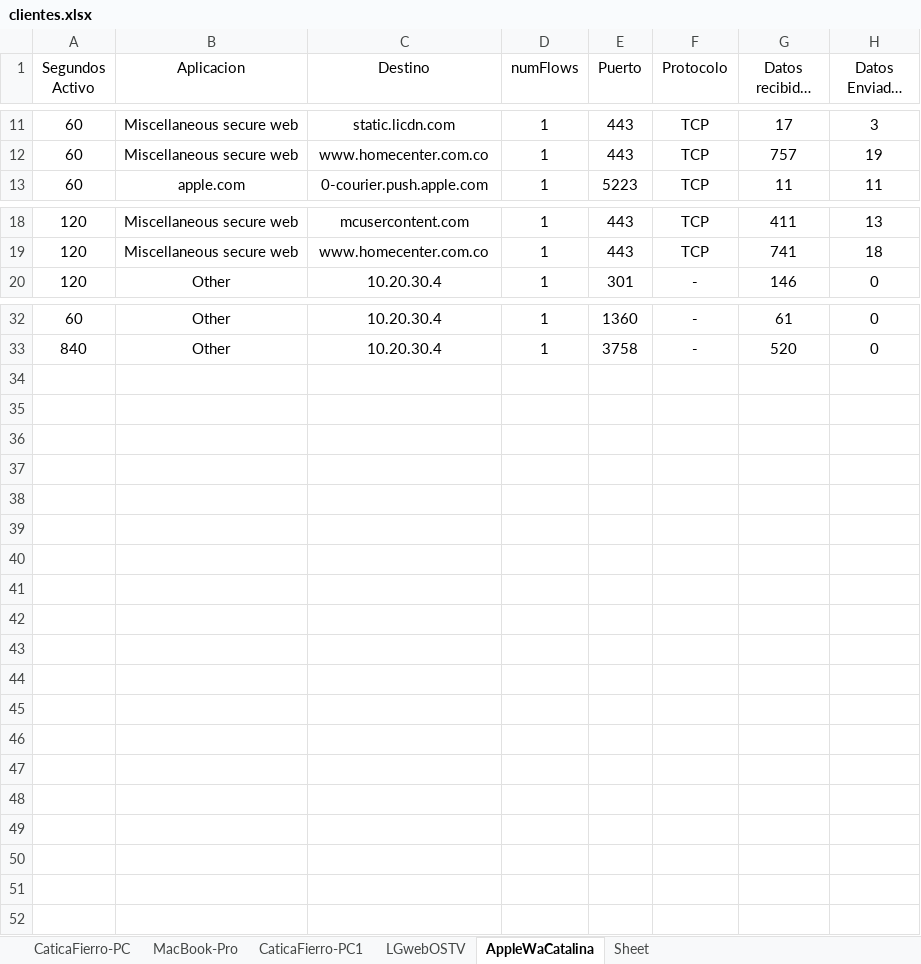
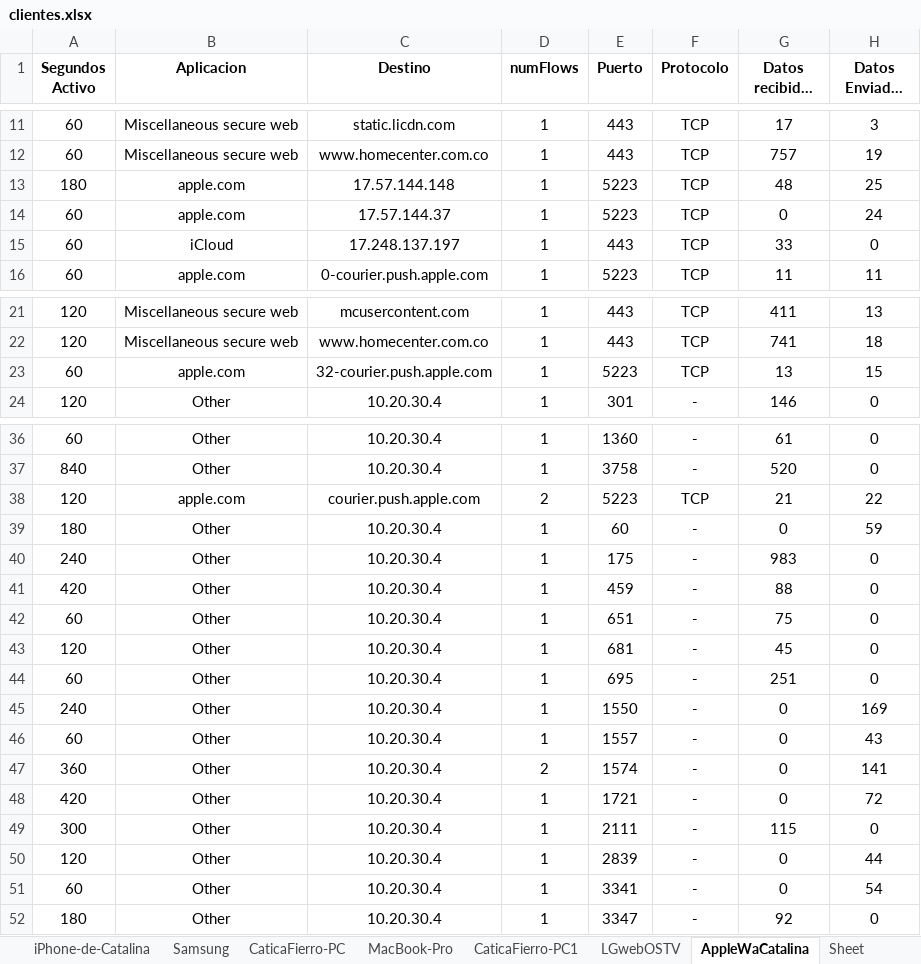
Before and after one commit to julian9816/Bot-Cisco-Meraki, an Excel workbook: clientes.xlsx, sheet AppleWaCatalina, drawn as a sheet; only a part is shown, gaps mark what is left out; long unchanged cells end in …; values as stored, in another font and other column widths than the file's, no borders; the diff names each change by its address in the sheet, - before the commit and + after, or states it on an @@ line.

```diff
--- a/clientes.xlsx (sheet AppleWaCatalina)
+++ b/clientes.xlsx (sheet AppleWaCatalina)
-A1:H1 bold: off
+A1:H1 bold: on
+row 13: 180 | apple.com | 17.57.144.148 | 1 | 5223 | TCP | 48 | 25
+row 14: 60 | apple.com | 17.57.144.37 | 1 | 5223 | TCP | 0 | 24
+row 15: 60 | iCloud | 17.248.137.197 | 1 | 443 | TCP | 33 | 0
+row 23: 60 | apple.com | 32-courier.push.apple.com | 1 | 5223 | TCP | 13 | 15
+row 38: 120 | apple.com | courier.push.apple.com | 2 | 5223 | TCP | 21 | 22
+row 39: 180 | Other | 10.20.30.4 | 1 | 60 | - | 0 | 59
+row 40: 240 | Other | 10.20.30.4 | 1 | 175 | - | 983 | 0
+row 41: 420 | Other | 10.20.30.4 | 1 | 459 | - | 88 | 0
+row 42: 60 | Other | 10.20.30.4 | 1 | 651 | - | 75 | 0
+row 43: 120 | Other | 10.20.30.4 | 1 | 681 | - | 45 | 0
+row 44: 60 | Other | 10.20.30.4 | 1 | 695 | - | 251 | 0
+row 45: 240 | Other | 10.20.30.4 | 1 | 1550 | - | 0 | 169
+row 46: 60 | Other | 10.20.30.4 | 1 | 1557 | - | 0 | 43
+row 47: 360 | Other | 10.20.30.4 | 2 | 1574 | - | 0 | 141
+row 48: 420 | Other | 10.20.30.4 | 1 | 1721 | - | 0 | 72
+row 49: 300 | Other | 10.20.30.4 | 1 | 2111 | - | 115 | 0
+row 50: 120 | Other | 10.20.30.4 | 1 | 2839 | - | 0 | 44
+row 51: 60 | Other | 10.20.30.4 | 1 | 3341 | - | 0 | 54
+row 52: 180 | Other | 10.20.30.4 | 1 | 3347 | - | 92 | 0
```
Also changed, not shown: sheet iPhone-de-Catalina, sheet LBOGADM0147543, sheet Android, sheet Samsung, sheet 874ab38b-260d-4ca9-84f6-82a45850db4f, sheet CaticaFierro-PC, 3 more sheets, other sheet tabs, 1 other file.
